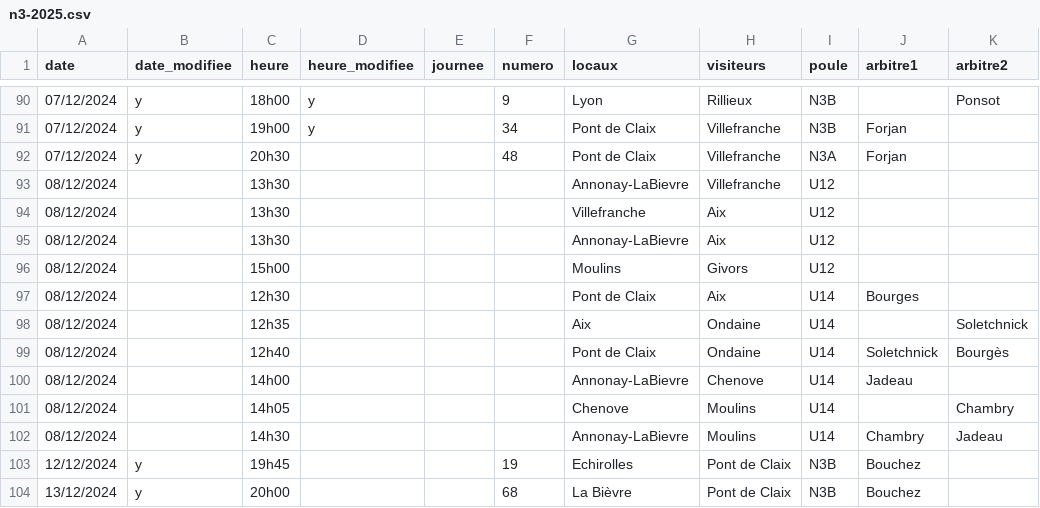
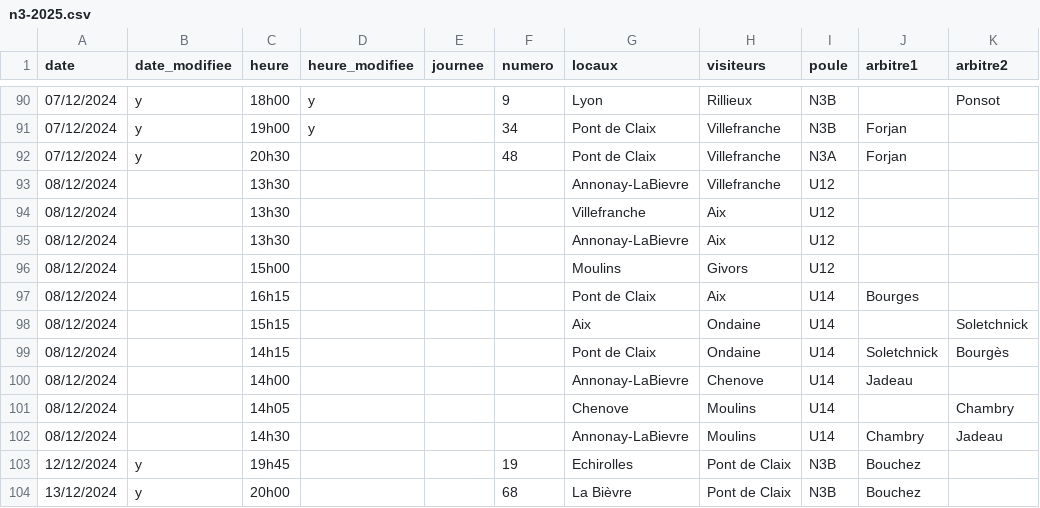
Before and after one commit to praginel/comitesavoienwp, a CSV file: _data/n3-2025.csv, drawn as a sheet; only a part is shown, gaps mark what is left out; the diff names each change by its address in the sheet, - before the commit and + after, or states it on an @@ line.

```diff
--- a/_data/n3-2025.csv
+++ b/_data/n3-2025.csv
-C97 (heure): 12h30
+C97 (heure): 16h15
-C98 (heure): 12h35
+C98 (heure): 15h15
-C99 (heure): 12h40
+C99 (heure): 14h15
```
